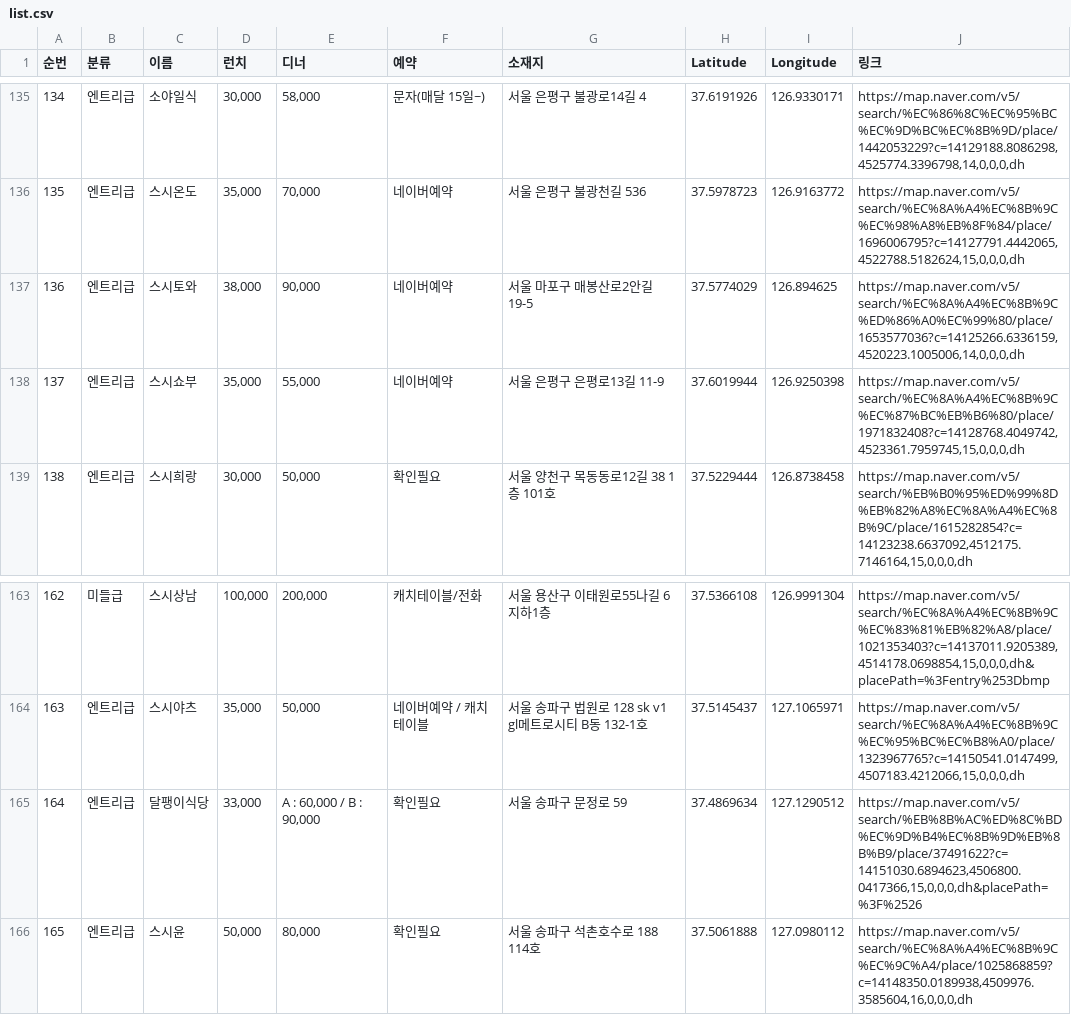
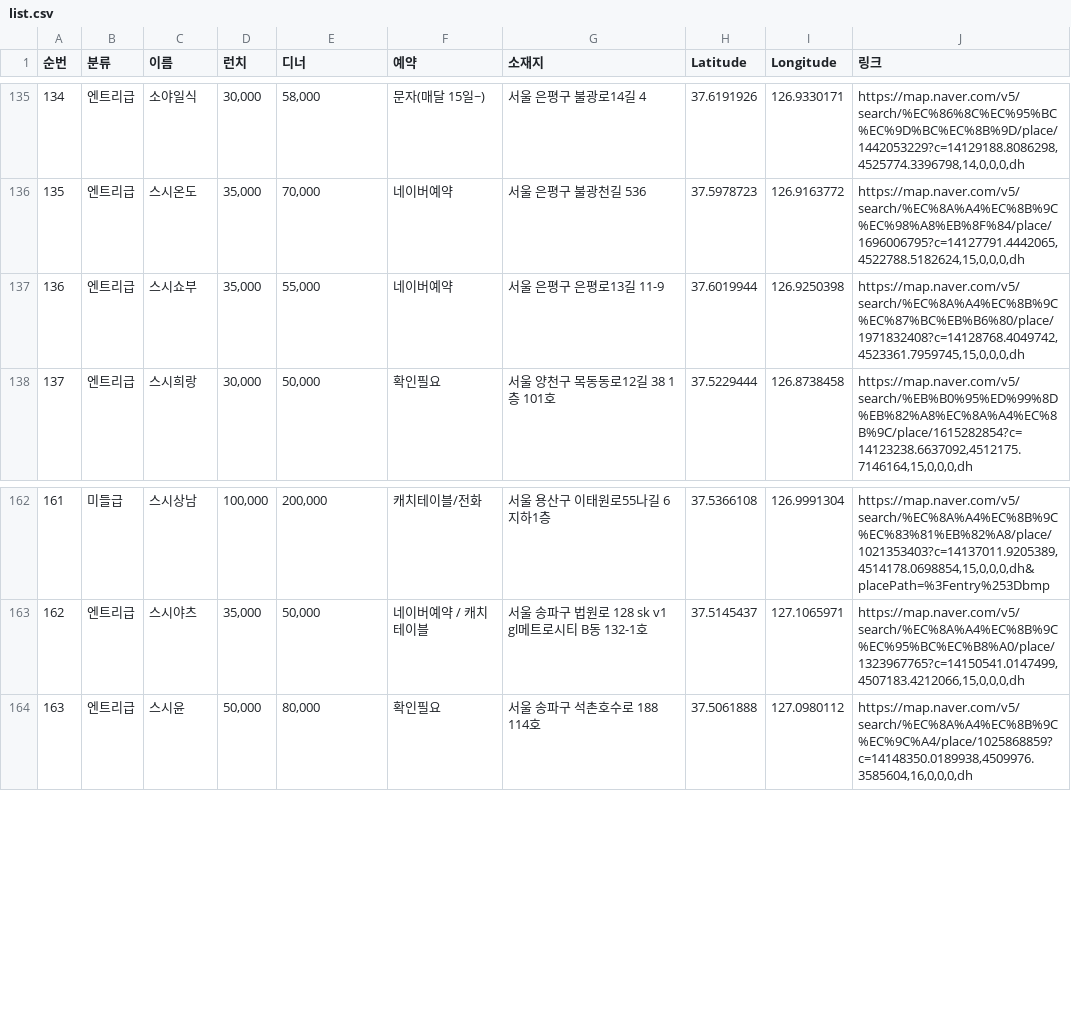
Before and after one commit to jooooooing/plate_guide, a CSV file: list.csv, drawn as a sheet; only a part is shown, gaps mark what is left out; removed rows and columns are numbered as before the commit, all else as after; the diff names each change by its address in the sheet, - before the commit and + after, or states it on an @@ line.

Commit message:
[수정] 상세주소 오류 가게 삭제(폐업)

```diff
--- a/list.csv
+++ b/list.csv
-row 137: 136 | 엔트리급 | 스시토와 | 38,000 | 90,000 | 네이버예약 | 서울 마포구 매봉산로2안길 19-5 | 37.5774029 | 126.894625 | https://map.naver.com/v5/search/%EC%8A%A4%EC%8B%9C%ED%86%A0%EC%99%80/place/1653577036?c=14125266.6336159,4520223.1005006,14,0,0,0,dh
@@ column A (순번) renumbered from row 137 down @@
-row 165: 164 | 엔트리급 | 달팽이식당 | 33,000 | A : 60,000 / B : 90,000 | 확인필요 | 서울 송파구 문정로 59 | 37.4869634 | 127.1290512 | https://map.naver.com/v5/search/%EB%8B%AC%ED%8C%BD%EC%9D%B4%EC%8B%9D%EB%8B%B9/place/37491622?c=14151030.6894623,4506800.0417366,15,0,0,0,dh&placePath=%3F%2526
```
